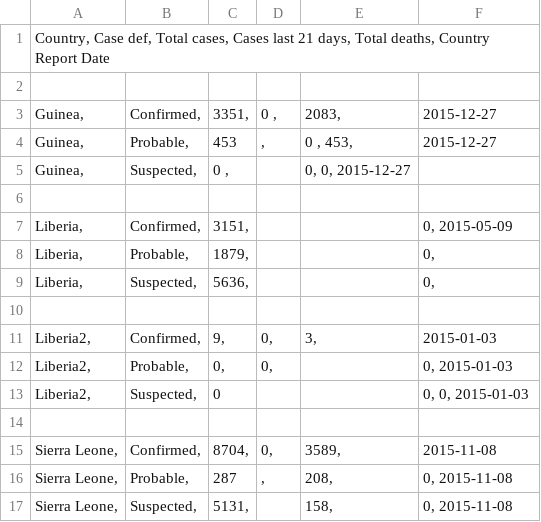
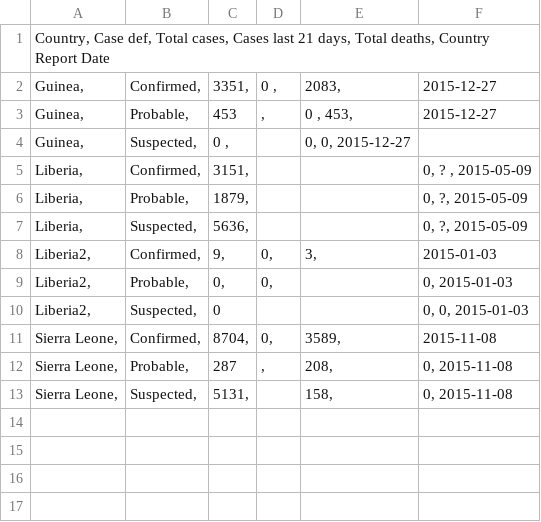
Before and after one commit to qianlinxu/qianlinxu.github.com, a CSV file: Feb20/Feb20.csv, drawn as a sheet.

Commit message:
1234

```diff
--- a/Feb20/Feb20.csv
+++ b/Feb20/Feb20.csv
@@ -1,3 +1,2 @@
 Country,  Case def,    Total cases,   Cases last 21 days,  Total deaths,  Country Report Date
-
 Guinea,	  Confirmed,	3351,	        0  ,               	2083,	 2015-12-27
@@ -5,7 +4,5 @@ Guinea,  	Probable,	453	,	        0  ,                 453,	    2015-12-27
 Guinea,	    Suspected,	 0 ,		    0,                     0,        2015-12-27
-
-Liberia,	Confirmed,	3151,			0,                               2015-05-09
-Liberia,	Probable,	1879,			0,
-Liberia,	Suspected,	5636,			0,
-
+Liberia,	Confirmed,	3151,			0,                    ? ,          2015-05-09
+Liberia,	Probable,	1879,			0,                    ?,            2015-05-09
+Liberia,	Suspected,	5636,			0,                     ?,       2015-05-09
 Liberia2,	Confirmed,	9,	            0,	                3,	        2015-01-03
@@ -13,3 +10,2 @@ Liberia2,	Probable,	0,	            0, 		            0,          2015-01-03
 Liberia2,	Suspected,	0			    0,                  0,          2015-01-03
-
 Sierra Leone,	Confirmed,	8704,	    0,	                3589,	    2015-11-08
```
